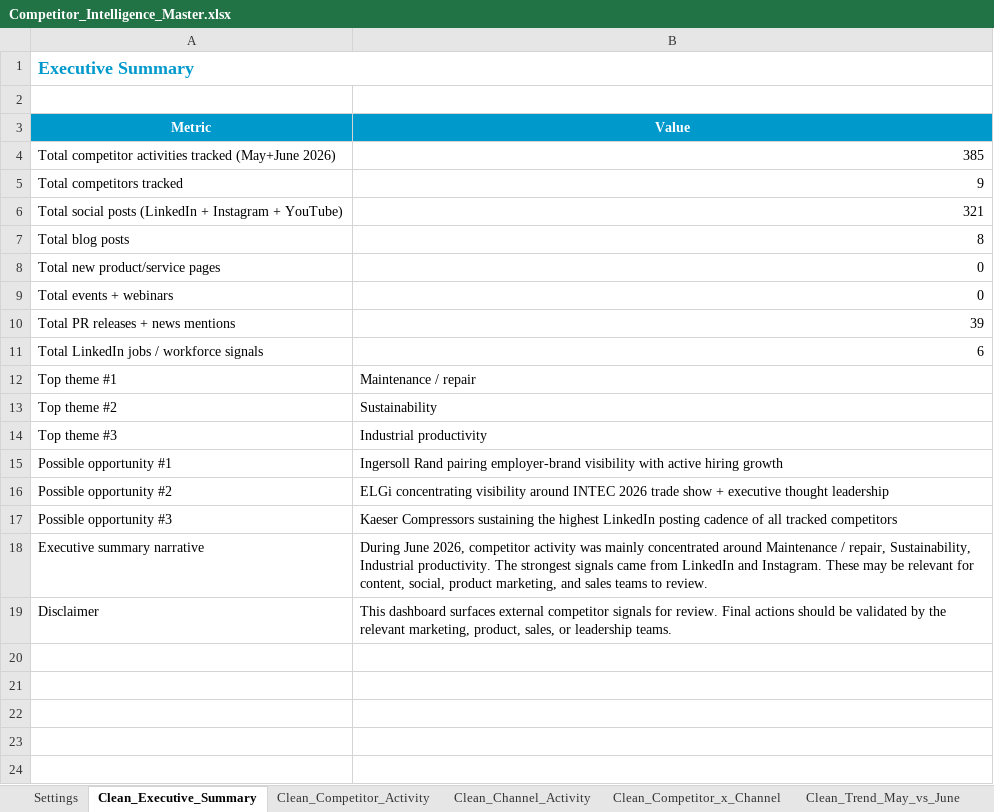
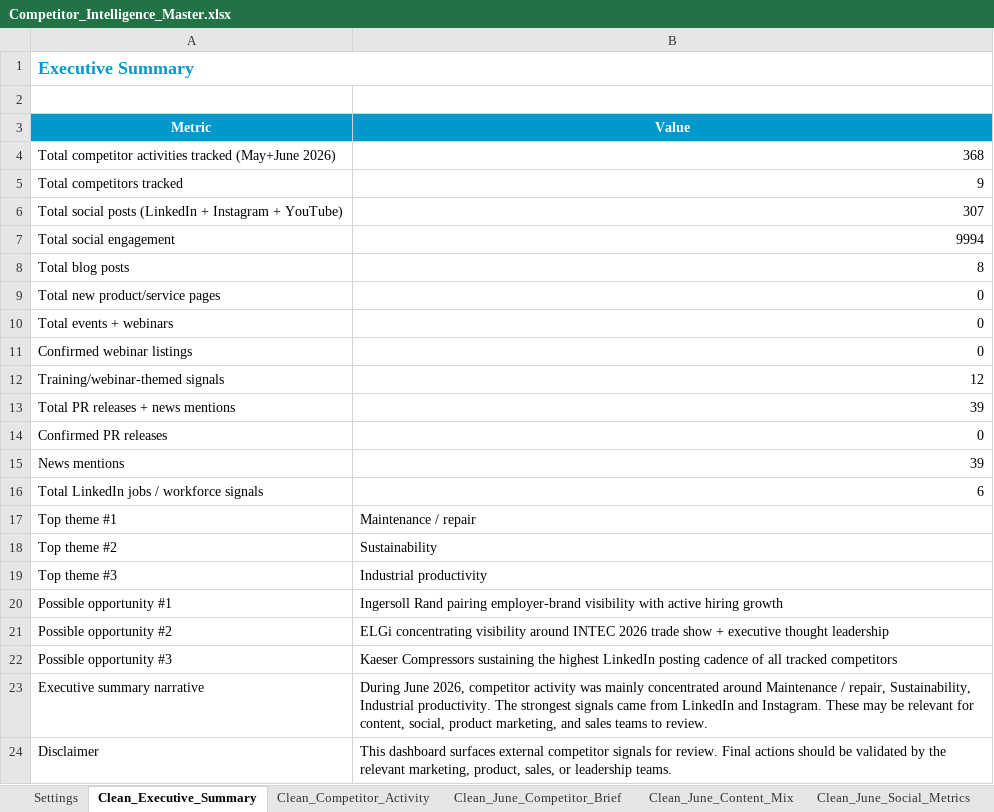
Before and after one commit to amit12now/competitor-intel-dashboard, an Excel workbook: Competitor_Intelligence_Master.xlsx, sheet Clean_Executive_Summary, drawn as a sheet; values as stored, in another font and other column widths than the file's, no borders; table styles not drawn; the diff names each change by its address in the sheet, - before the commit and + after, or states it on an @@ line.

Commit message:
Update competitor intelligence dashboard

```diff
--- a/Competitor_Intelligence_Master.xlsx (sheet Clean_Executive_Summary)
+++ b/Competitor_Intelligence_Master.xlsx (sheet Clean_Executive_Summary)
+sheet tab: Clean_June_Competitor_Brief
+sheet tab: Clean_June_Content_Mix
+sheet tab: Clean_June_Social_Metrics
-B4 (Value): 385
+B4 (Value): 368
-B6 (Value): 321
+B6 (Value): 307
+row 7: Total social engagement | 9994
+row 11: Confirmed webinar listings | 0
+row 12: Training/webinar-themed signals | 12
+row 14: Confirmed PR releases | 0
+row 15: News mentions | 39
```
Also changed, not shown: sheet Clean_Raw_Data, sheet Clean_Social_Conversation, sheet Clean_Product_Service_Signals, sheet Clean_Theme_Frequency, sheet Clean_Competitor_Activity, sheet Clean_Theme_by_Competitor, 9 more sheets, other sheet tabs, 17 other files.
